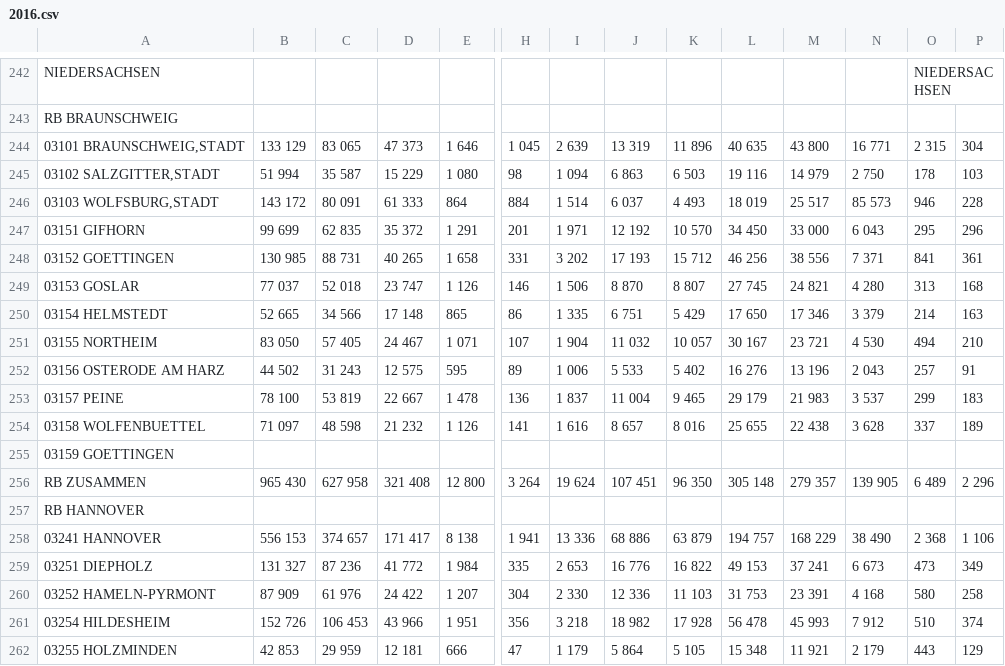
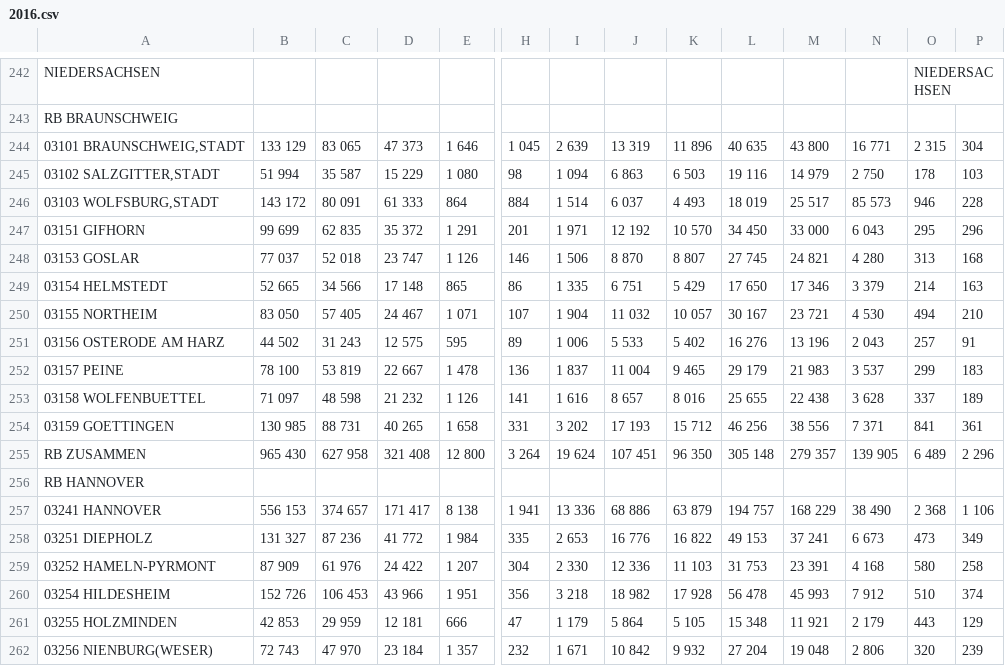
Before and after one commit to RaumschiffGS/Data-Science-Project, a CSV file: Kraftfahrzeugbestand/2016.csv, drawn as a sheet; only a part is shown, gaps mark what is left out; the shorter side is filled out with more unchanged rows; removed rows and columns are numbered as before the commit, all else as after; rows hold the shown columns only; the diff names each change by its address in the sheet, - before the commit and + after, or states it on an @@ line.

```diff
--- a/Kraftfahrzeugbestand/2016.csv
+++ b/Kraftfahrzeugbestand/2016.csv
-row 248: 03152 GOETTINGEN | 130 985 | 88 731 | 40 265 | 1 658 | 331 | 3 202 | 17 193 | 15 712 | 46 256 | 38 556 | 7 371 | 841 | 361
-row 255: 03159 GOETTINGEN
+row 254: 03159 GOETTINGEN | 130 985 | 88 731 | 40 265 | 1 658 | 331 | 3 202 | 17 193 | 15 712 | 46 256 | 38 556 | 7 371 | 841 | 361
```
Also changed, not shown: Kraftfahrzeugbestand/2017.csv, 8 other files.
